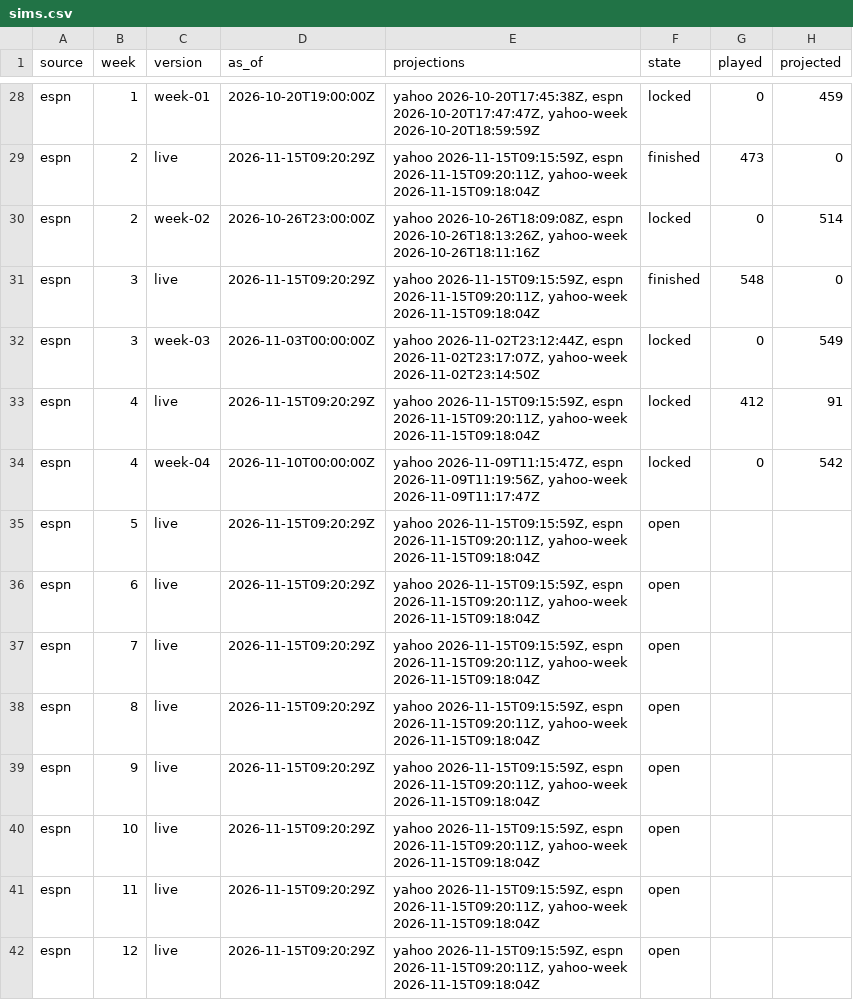
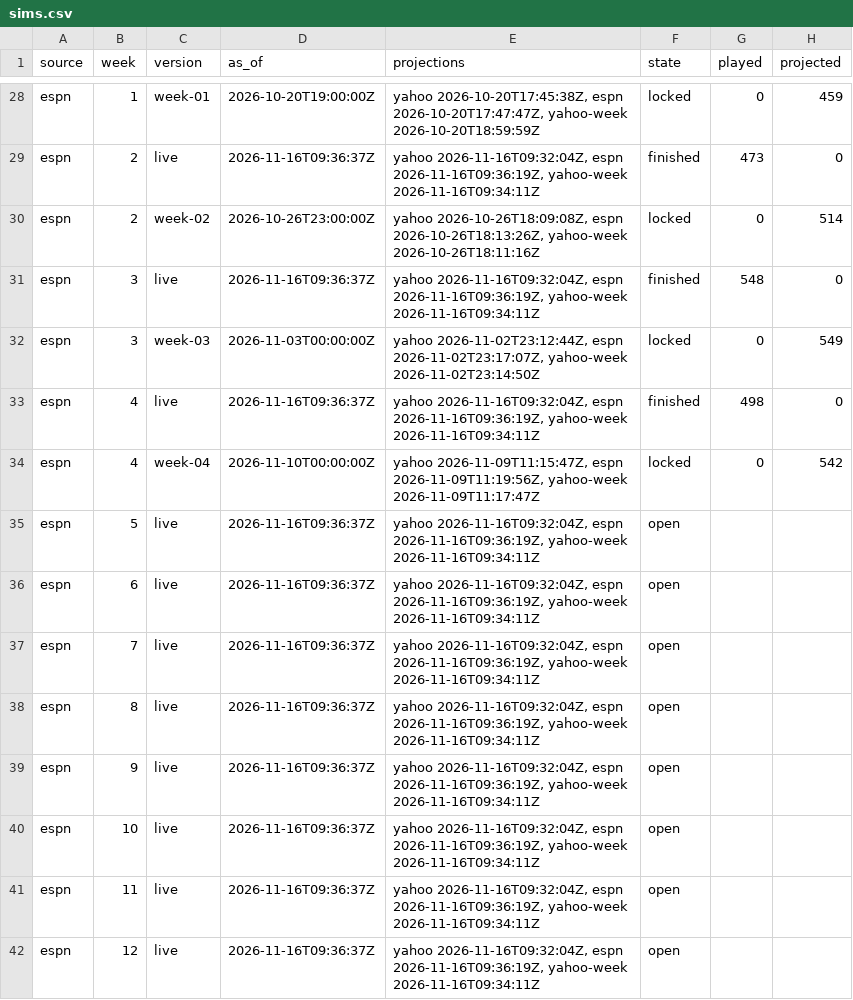
Before and after one commit to Dziesma/fantasy-lombards, a CSV file: data/yahoo/sims.csv, drawn as a sheet; only a part is shown, gaps mark what is left out; the diff covers the shown part only; the diff names each change by its address in the sheet, - before the commit and + after, or states it on an @@ line.

```diff
--- a/data/yahoo/sims.csv
+++ b/data/yahoo/sims.csv
-D29 (as_of): 2026-11-15T09:20:29Z
+D29 (as_of): 2026-11-16T09:36:37Z
-E29 (projections): yahoo 2026-11-15T09:15:59Z, espn 2026-11-15T09:20:11Z, yahoo-week 2026-11-15T09:18:04Z
+E29 (projections): yahoo 2026-11-16T09:32:04Z, espn 2026-11-16T09:36:19Z, yahoo-week 2026-11-16T09:34:11Z
-D31 (as_of): 2026-11-15T09:20:29Z
+D31 (as_of): 2026-11-16T09:36:37Z
-E31 (projections): yahoo 2026-11-15T09:15:59Z, espn 2026-11-15T09:20:11Z, yahoo-week 2026-11-15T09:18:04Z
+E31 (projections): yahoo 2026-11-16T09:32:04Z, espn 2026-11-16T09:36:19Z, yahoo-week 2026-11-16T09:34:11Z
-D33 (as_of): 2026-11-15T09:20:29Z
+D33 (as_of): 2026-11-16T09:36:37Z
-E33 (projections): yahoo 2026-11-15T09:15:59Z, espn 2026-11-15T09:20:11Z, yahoo-week 2026-11-15T09:18:04Z
+E33 (projections): yahoo 2026-11-16T09:32:04Z, espn 2026-11-16T09:36:19Z, yahoo-week 2026-11-16T09:34:11Z
-F33 (state): locked
+F33 (state): finished
-G33 (played): 412
+G33 (played): 498
-H33 (projected): 91
+H33 (projected): 0
-D35:D42 (as_of): 2026-11-15T09:20:29Z
+D35:D42 (as_of): 2026-11-16T09:36:37Z
-E35:E42 (projections): yahoo 2026-11-15T09:15:59Z, espn 2026-11-15T09:20:11Z, yahoo-week 2026-11-15T09:18:04Z
+E35:E42 (projections): yahoo 2026-11-16T09:32:04Z, espn 2026-11-16T09:36:19Z, yahoo-week 2026-11-16T09:34:11Z
```
Also changed, not shown: 110 edited cells elsewhere in this file, data/yahoo/h2h.csv, data/yahoo/players.csv, 8 other files.
